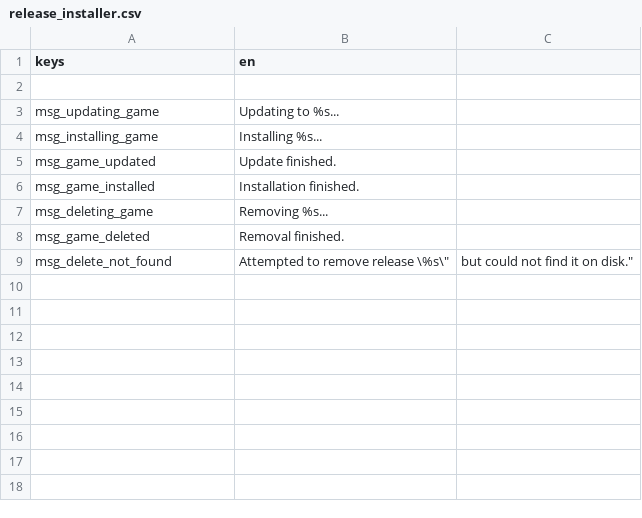
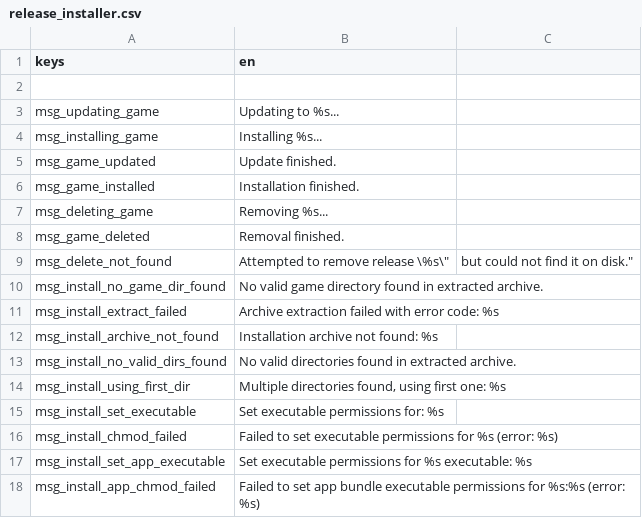
Before and after one commit to CrimsonCrossBunker/Catapult, a CSV file: text/en/release_installer.csv, drawn as a sheet; the diff names each change by its address in the sheet, - before the commit and + after, or states it on an @@ line.

```diff
--- a/text/en/release_installer.csv
+++ b/text/en/release_installer.csv
+row 10: msg_install_no_game_dir_found | No valid game directory found in extracted archive.
+row 11: msg_install_extract_failed | Archive extraction failed with error code: %s
+row 12: msg_install_archive_not_found | Installation archive not found: %s
+row 13: msg_install_no_valid_dirs_found | No valid directories found in extracted archive.
+row 14: msg_install_using_first_dir | Multiple directories found, using first one: %s
+row 15: msg_install_set_executable | Set executable permissions for: %s
+row 16: msg_install_chmod_failed | Failed to set executable permissions for %s (error: %s)
+row 17: msg_install_set_app_executable | Set executable permissions for %s executable: %s
+row 18: msg_install_app_chmod_failed | Failed to set app bundle executable permissions for %s:%s (error: %s)
```
Also changed, not shown: text/en/general.csv, 3 other files.
